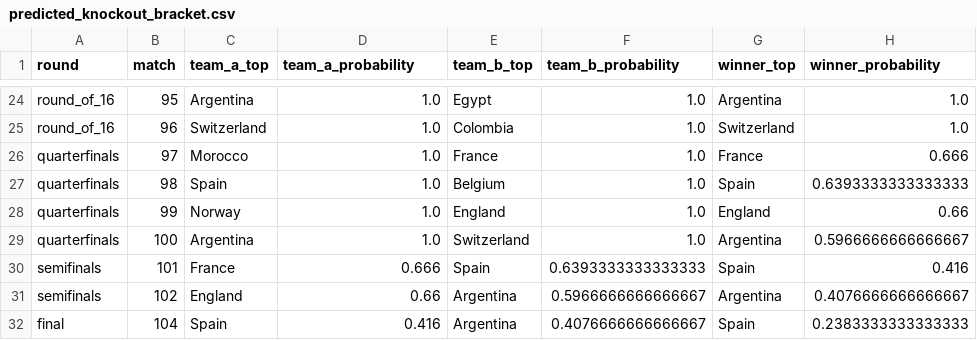
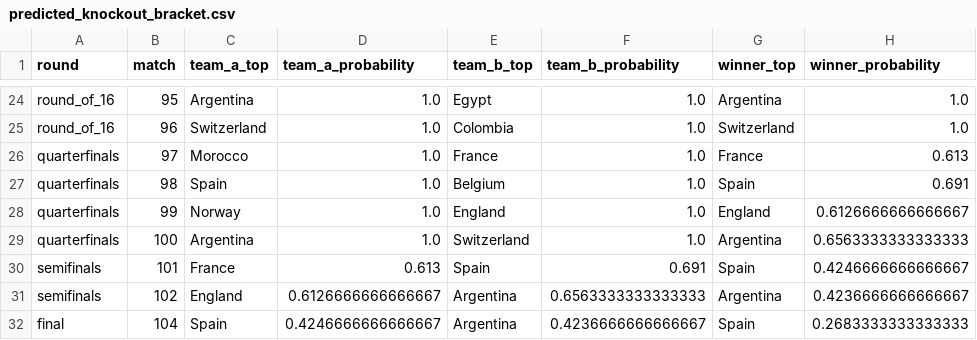
Before and after one commit to Shiverion/ml-world-cup-prediction, a CSV file: outputs/forecast_registry/2026-07-08_live/predicted_knockout_bracket.csv, drawn as a sheet; only a part is shown, gaps mark what is left out.

```diff
--- a/outputs/forecast_registry/2026-07-08_live/predicted_knockout_bracket.csv
+++ b/outputs/forecast_registry/2026-07-08_live/predicted_knockout_bracket.csv
@@ -25,8 +25,8 @@ round_of_16,95,Argentina,1.0,Egypt,1.0,Argentina,1.0
 round_of_16,96,Switzerland,1.0,Colombia,1.0,Switzerland,1.0
-quarterfinals,97,Morocco,1.0,France,1.0,France,0.666
-quarterfinals,98,Spain,1.0,Belgium,1.0,Spain,0.6393333333333333
-quarterfinals,99,Norway,1.0,England,1.0,England,0.66
-quarterfinals,100,Argentina,1.0,Switzerland,1.0,Argentina,0.5966666666666667
-semifinals,101,France,0.666,Spain,0.6393333333333333,Spain,0.416
-semifinals,102,England,0.66,Argentina,0.5966666666666667,Argentina,0.4076666666666667
-final,104,Spain,0.416,Argentina,0.4076666666666667,Spain,0.2383333333333333
+quarterfinals,97,Morocco,1.0,France,1.0,France,0.613
+quarterfinals,98,Spain,1.0,Belgium,1.0,Spain,0.691
+quarterfinals,99,Norway,1.0,England,1.0,England,0.6126666666666667
+quarterfinals,100,Argentina,1.0,Switzerland,1.0,Argentina,0.6563333333333333
+semifinals,101,France,0.613,Spain,0.691,Spain,0.4246666666666667
+semifinals,102,England,0.6126666666666667,Argentina,0.6563333333333333,Argentina,0.4236666666666667
+final,104,Spain,0.4246666666666667,Argentina,0.4236666666666667,Spain,0.2683333333333333
```
Also changed, not shown: outputs/forecast_registry/2026-07-04_reconstructed-live/match_probabilities.csv, outputs/forecast_registry/2026-07-04_reconstructed-live/predicted_knockout_bracket.csv, 11 other files.
